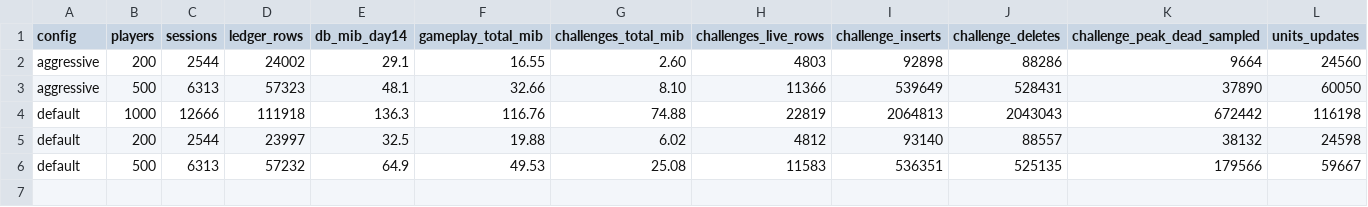
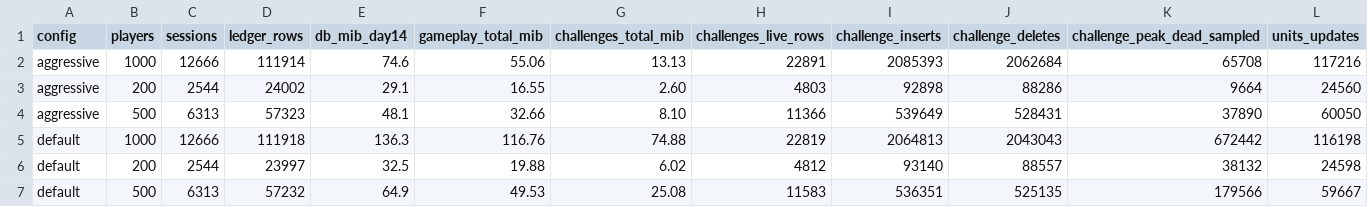
Before and after one commit to suhaib155/arena, a CSV file: movenrun/research/economy-redteam/capacity/out/measured.csv, drawn as a sheet; only a part is shown; rows hold the shown columns only; the diff names each change by its address in the sheet, - before the commit and + after, or states it on an @@ line.

```diff
--- a/movenrun/research/economy-redteam/capacity/out/measured.csv
+++ b/movenrun/research/economy-redteam/capacity/out/measured.csv
+row 2: aggressive | 1000 | 12666 | 111914 | 74.6 | 55.06 | 13.13 | 22891 | 2085393 | 2062684 | 65708 | 117216
```
Also changed, not shown: movenrun/research/economy-redteam/capacity/out/measured_tables.csv, 45 other files.
